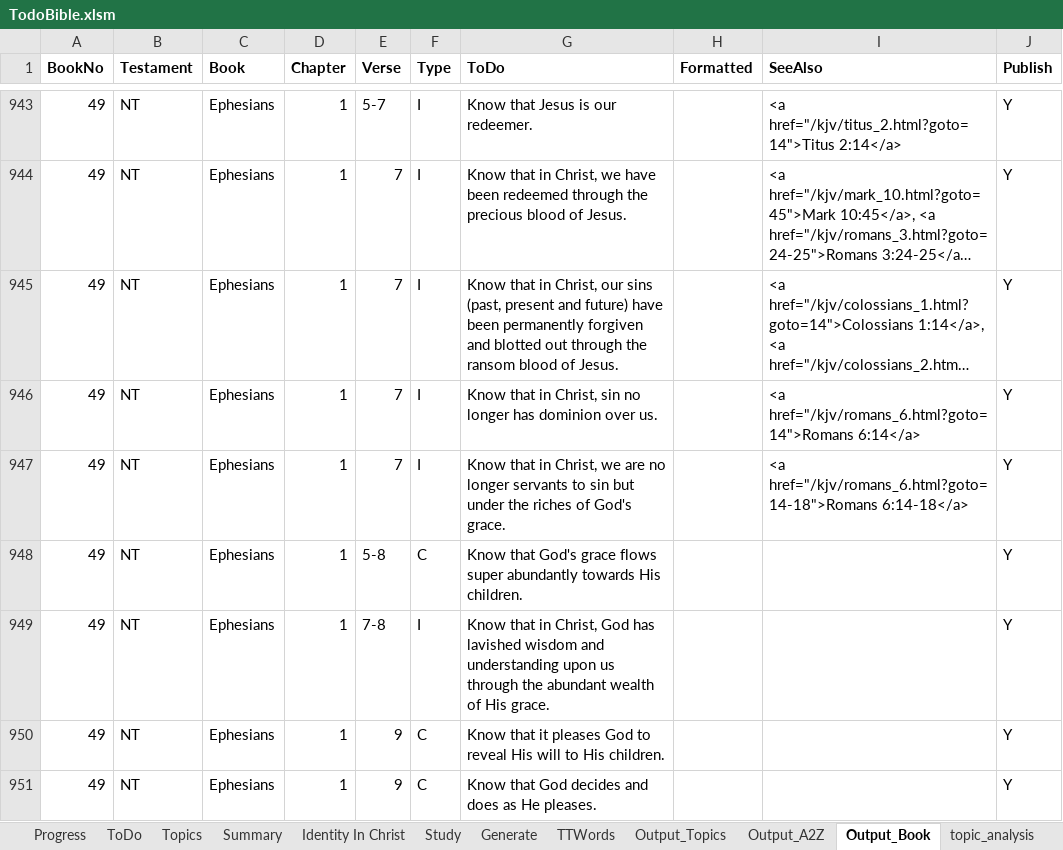
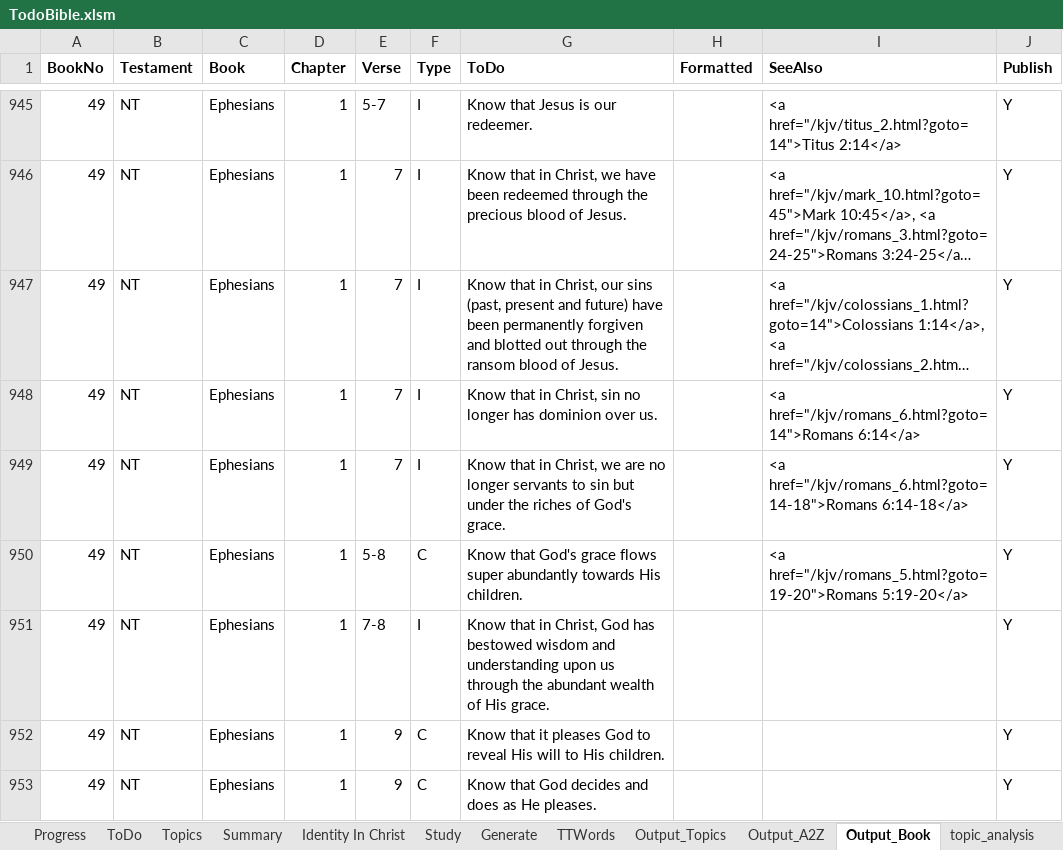
Before and after one commit to simptim1967/todobible, an Excel workbook: TodoBible.xlsm, sheet Output_Book, drawn as a sheet; only a part is shown, gaps mark what is left out; long unchanged cells end in …; values as stored, in another font and other column widths than the file's, no borders; addresses are those after the commit; the diff covers the shown part only; the diff names each change by its address in the sheet, - before the commit and + after, or states it on an @@ line.

```diff
--- a/TodoBible.xlsm (sheet Output_Book)
+++ b/TodoBible.xlsm (sheet Output_Book)
-I950 (SeeAlso): (empty)
+I950 (SeeAlso): <a href="/kjv/romans_5.html?goto=19-20">Romans 5:19-20</a>
-G951 (ToDo): …God has lavished wisdom and…
+G951 (ToDo): …God has bestowed wisdom and…
```
Also changed, not shown: 2 added rows and 4 edited cells elsewhere in this sheet, sheet Output_Topics, sheet Output_A2Z, sheet ToDo, sheet Generate, sheet Topics, 6 other files.
